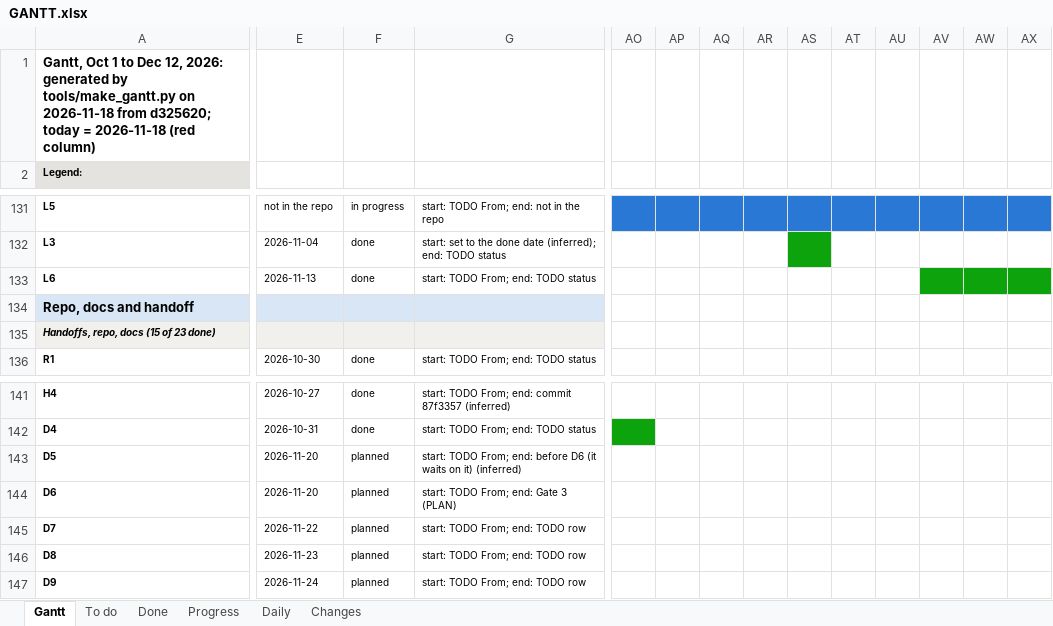
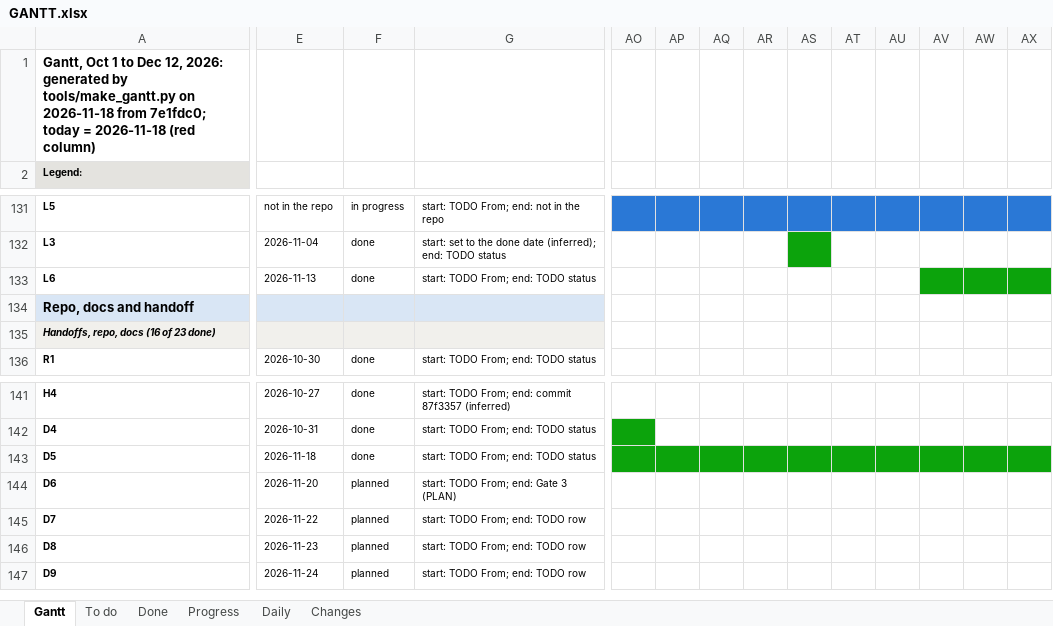
Before and after one commit to shrey-Bish/cse598-cot-faithfulness, an Excel workbook: docs/status/GANTT.xlsx, sheet Gantt, drawn as a sheet; only a part is shown, gaps mark what is left out; values as stored, in another font and other column widths than the file's, no borders; the diff covers the shown part only; the diff names each change by its address in the sheet, - before the commit and + after, or states it on an @@ line.

Commit message:
The freeze recorded (Ritik, Nov 18, 21:05): the tag results-freeze-2026-11-18 on main at 7e1fdc0, pushed (21:04), in PLAN's freeze page, ONE_PAGE, TODO's D5 (done), the daily and the session log; what needs Ritik (Sol's read-only check, from ASU's network). STATUS and the Gantt.

```diff
--- a/docs/status/GANTT.xlsx (sheet Gantt)
+++ b/docs/status/GANTT.xlsx (sheet Gantt)
-A1 (Legend:): …2026-11-18 from d325620; today =…
+A1 (Legend:): …2026-11-18 from 7e1fdc0; today =…
-A135 (Legend:): Handoffs, repo, docs (15 of 23 done)
+A135 (Legend:): Handoffs, repo, docs (16 of 23 done)
-E143: 2026-11-20
+E143: 2026-11-18
-F143: planned
+F143: done
-G143: …From; end: before D6 (it waits on it) (inferred)
+G143: …From; end: TODO status
-AO143:AX143 fill: none
+AO143:AX143 fill: #0CA30C
```
Also changed, not shown: cell formats elsewhere in this sheet, sheet To do, sheet Changes, sheet Done, sheet Progress, sheet Daily, 9 other files.
